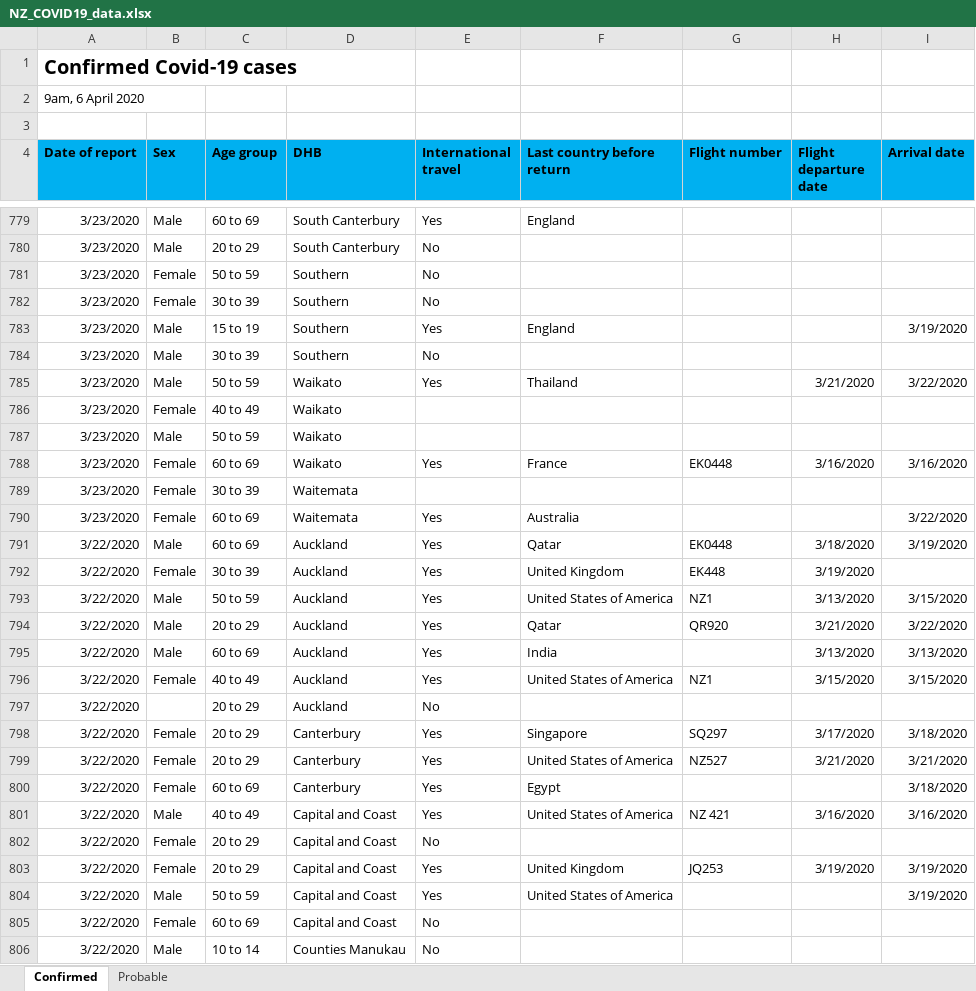
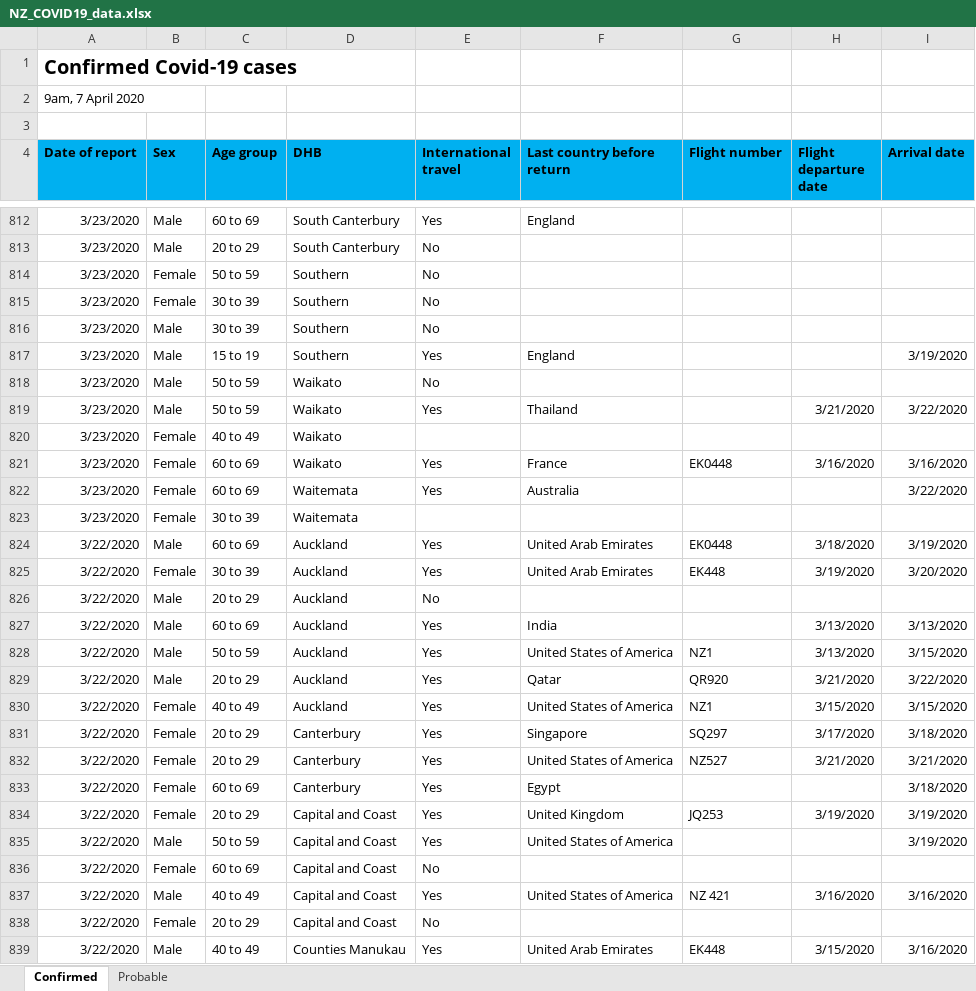
Before and after one commit to sirselim/covid_analysis, an Excel workbook: data/NZ_COVID19_data.xlsx, sheet Confirmed, drawn as a sheet; only a part is shown, gaps mark what is left out; the shorter side is filled out with more unchanged rows; values as stored, in another font and other column widths than the file's, no borders; removed rows and columns are numbered as before the commit, all else as after; the diff covers the shown part only; the diff names each change by its address in the sheet, - before the commit and + after, or states it on an @@ line.

Commit message:
updated for the 7th April

```diff
--- a/data/NZ_COVID19_data.xlsx (sheet Confirmed)
+++ b/data/NZ_COVID19_data.xlsx (sheet Confirmed)
-A2 (Date of report): 9am, 6 April 2020
+A2 (Date of report): 9am, 7 April 2020
+row 816: 3/23/2020 | Male | 30 to 39 | Southern | No
-C818 (Age group): 30 to 39
+C818 (Age group): 50 to 59
-D818 (DHB): Southern
+D818 (DHB): Waikato
-row 787: 3/23/2020 | Male | 50 to 59 | Waikato
@@ row 790 moved to row 822: 3/23/2020 @@
-F824 (Last country before return): Qatar
+F824 (Last country before return): United Arab Emirates
-F825 (Last country before return): United Kingdom
+F825 (Last country before return): United Arab Emirates
-I825 (Arrival date): (empty)
+I825 (Arrival date): 3/20/2020
+row 826: 3/22/2020 | Male | 20 to 29 | Auckland | No
@@ row 795 moved to row 827: 3/22/2020 @@
-row 797: 3/22/2020 |  | 20 to 29 | Auckland | No
@@ row 801 moved to row 837: 3/22/2020 @@
@@ row 802 moved to row 838: 3/22/2020 @@
+row 839: 3/22/2020 | Male | 40 to 49 | Counties Manukau | Yes | United Arab Emirates | EK448 | 3/15/2020 | 3/16/2020
```
Also changed, not shown: 50 added rows, 19 removed rows, 173 moved rows and 51 edited cells elsewhere in this sheet, sheet Probable, 6 other files.
